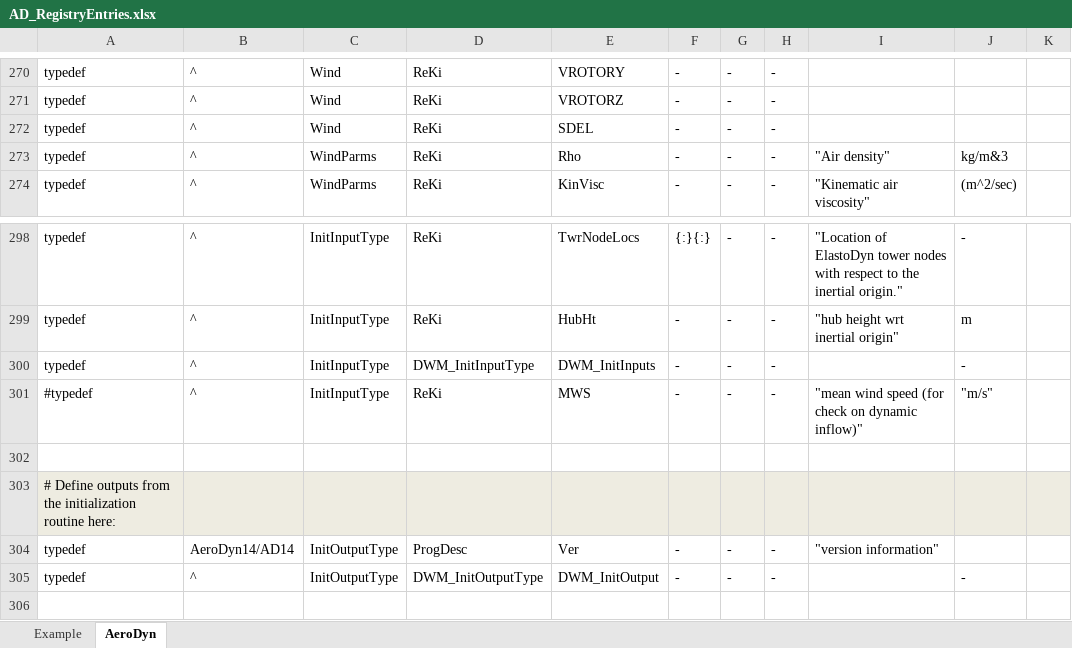
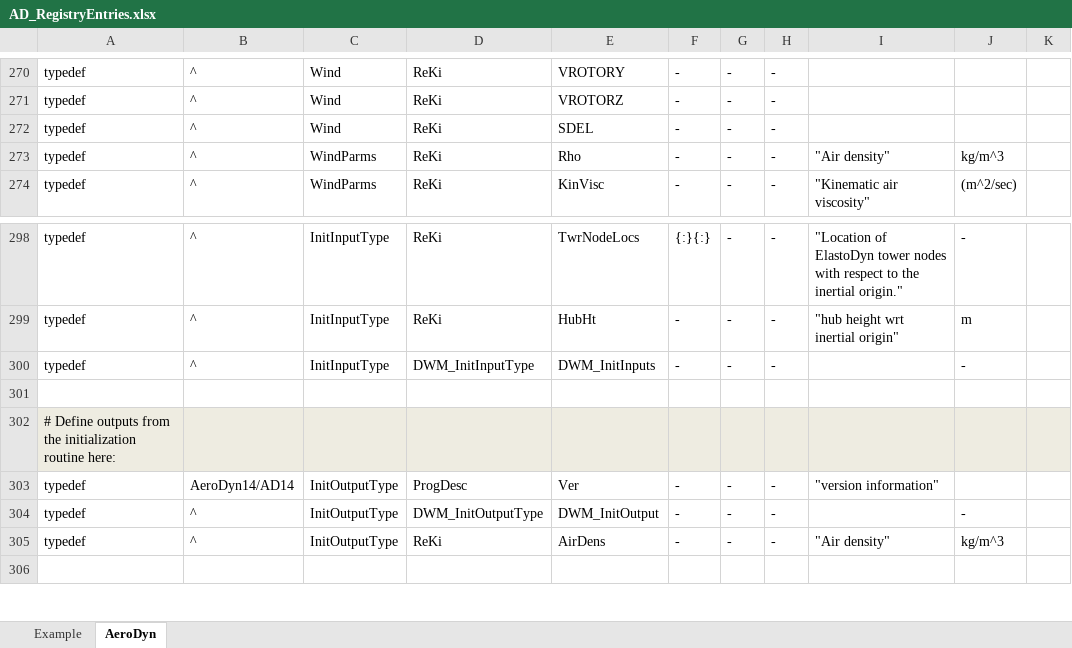
Before and after one commit to old-NWTC/AeroDyn14, an Excel workbook: Source/AD_RegistryEntries.xlsx, sheet AeroDyn, drawn as a sheet; only a part is shown, gaps mark what is left out; values as stored, in another font and other column widths than the file's, no borders; conditional formats not drawn; removed rows and columns are numbered as before the commit, all else as after; the diff names each change by its address in the sheet, - before the commit and + after, or states it on an @@ line.

Commit message:
added air density as initialization output (for OpenFOAM coupling) modified for mesh orientation fields changed to R8Ki and compiling in both single and double precision added some blank lines to *.AD.out file so headers are on same line as FAST output
git-svn-id: https://windsvn2.nrel.gov/AeroDyn/trunk@200 9add3c13-68b6-420a-9438-b3321c957034

```diff
--- a/Source/AD_RegistryEntries.xlsx (sheet AeroDyn)
+++ b/Source/AD_RegistryEntries.xlsx (sheet AeroDyn)
-J273: kg/m&3
+J273: kg/m^3
-row 301: #typedef | ^ | InitInputType | ReKi | MWS | - | - | - | "mean wind speed (for check on dynamic inflow)" | "m/s"
+row 305: typedef | ^ | InitOutputType | ReKi | AirDens | - | - | - | "Air density" | kg/m^3
```
Also changed, not shown: 7 other files.
